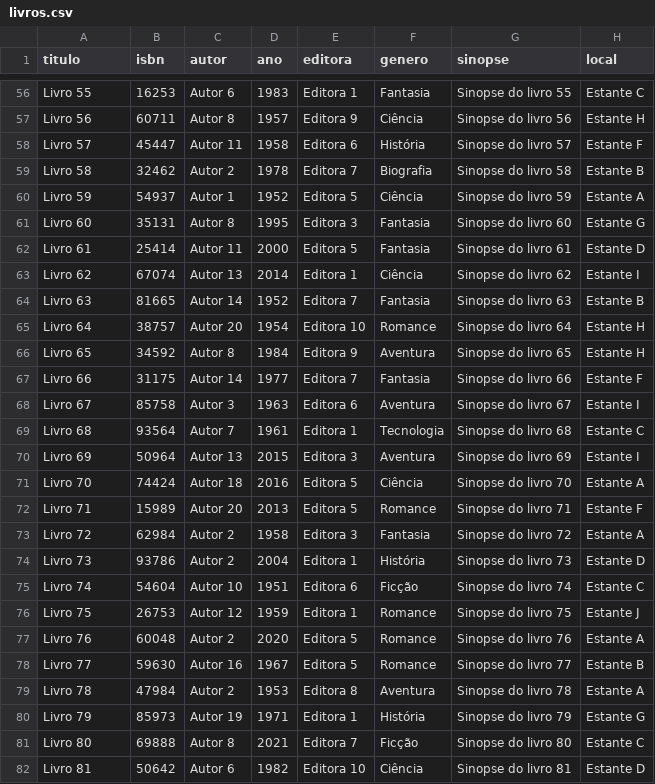
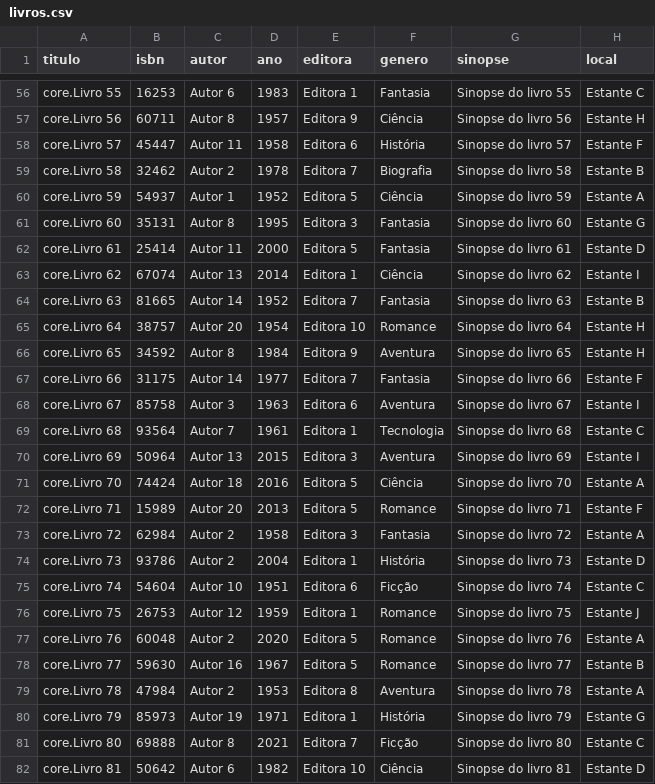
Before and after one commit to houseintheocean4103/Prog2_Biblio, a CSV file: livros.csv, drawn as a sheet; only a part is shown, gaps mark what is left out; the diff covers the shown part only; the diff names each change by its address in the sheet, - before the commit and + after, or states it on an @@ line.

```diff
--- a/livros.csv
+++ b/livros.csv
-A56 (titulo): Livro 55
+A56 (titulo): core.Livro 55
-A57 (titulo): Livro 56
+A57 (titulo): core.Livro 56
-A58 (titulo): Livro 57
+A58 (titulo): core.Livro 57
-A59 (titulo): Livro 58
+A59 (titulo): core.Livro 58
-A60 (titulo): Livro 59
+A60 (titulo): core.Livro 59
-A61 (titulo): Livro 60
+A61 (titulo): core.Livro 60
-A62 (titulo): Livro 61
+A62 (titulo): core.Livro 61
-A63 (titulo): Livro 62
+A63 (titulo): core.Livro 62
-A64 (titulo): Livro 63
+A64 (titulo): core.Livro 63
-A65 (titulo): Livro 64
+A65 (titulo): core.Livro 64
-A66 (titulo): Livro 65
+A66 (titulo): core.Livro 65
-A67 (titulo): Livro 66
+A67 (titulo): core.Livro 66
-A68 (titulo): Livro 67
+A68 (titulo): core.Livro 67
-A69 (titulo): Livro 68
+A69 (titulo): core.Livro 68
-A70 (titulo): Livro 69
+A70 (titulo): core.Livro 69
-A71 (titulo): Livro 70
+A71 (titulo): core.Livro 70
-A72 (titulo): Livro 71
+A72 (titulo): core.Livro 71
-A73 (titulo): Livro 72
+A73 (titulo): core.Livro 72
-A74 (titulo): Livro 73
+A74 (titulo): core.Livro 73
-A75 (titulo): Livro 74
+A75 (titulo): core.Livro 74
-A76 (titulo): Livro 75
+A76 (titulo): core.Livro 75
-A77 (titulo): Livro 76
+A77 (titulo): core.Livro 76
-A78 (titulo): Livro 77
+A78 (titulo): core.Livro 77
-A79 (titulo): Livro 78
+A79 (titulo): core.Livro 78
-A80 (titulo): Livro 79
+A80 (titulo): core.Livro 79
-A81 (titulo): Livro 80
+A81 (titulo): core.Livro 80
-A82 (titulo): Livro 81
+A82 (titulo): core.Livro 81
```
Also changed, not shown: 73 edited cells elsewhere in this file, 11 other files.
